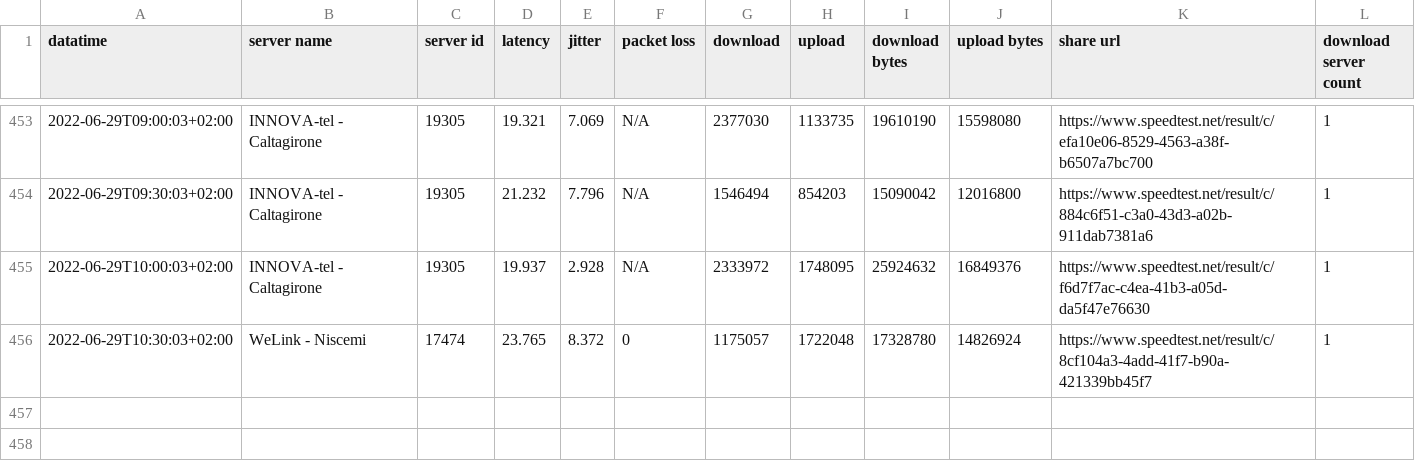
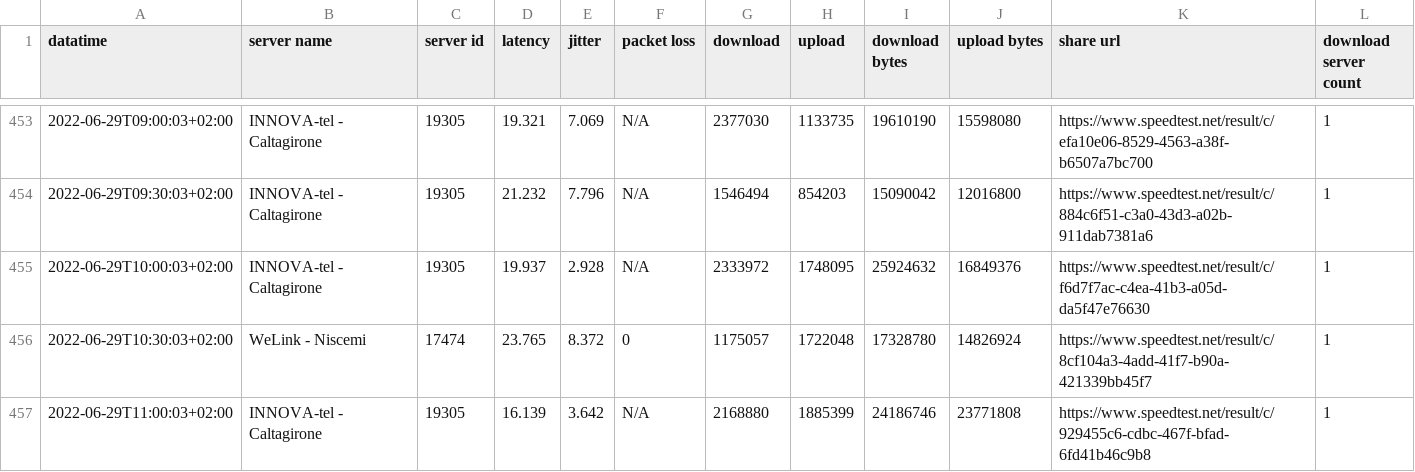
Before and after one commit to pigreco/speedtest-parabola, a CSV file: output/toto-migliorato.csv, drawn as a sheet; only a part is shown, gaps mark what is left out.

Commit message:
update

```diff
--- a/output/toto-migliorato.csv
+++ b/output/toto-migliorato.csv
@@ -456 +456,2 @@
 2022-06-29T10:30:03+02:00,"WeLink - Niscemi","17474","23.765","8.372","0","1175057","1722048","17328780","14826924","https://www.speedtest.net/result/c/8cf104a3-4add-41f7-b90a-421339bb45f7","1"
+2022-06-29T11:00:03+02:00,"INNOVA-tel - Caltagirone","19305","16.139","3.642","N/A","2168880","1885399","24186746","23771808","https://www.speedtest.net/result/c/929455c6-cdbc-467f-bfad-6fd41b46c9b8","1"
```
